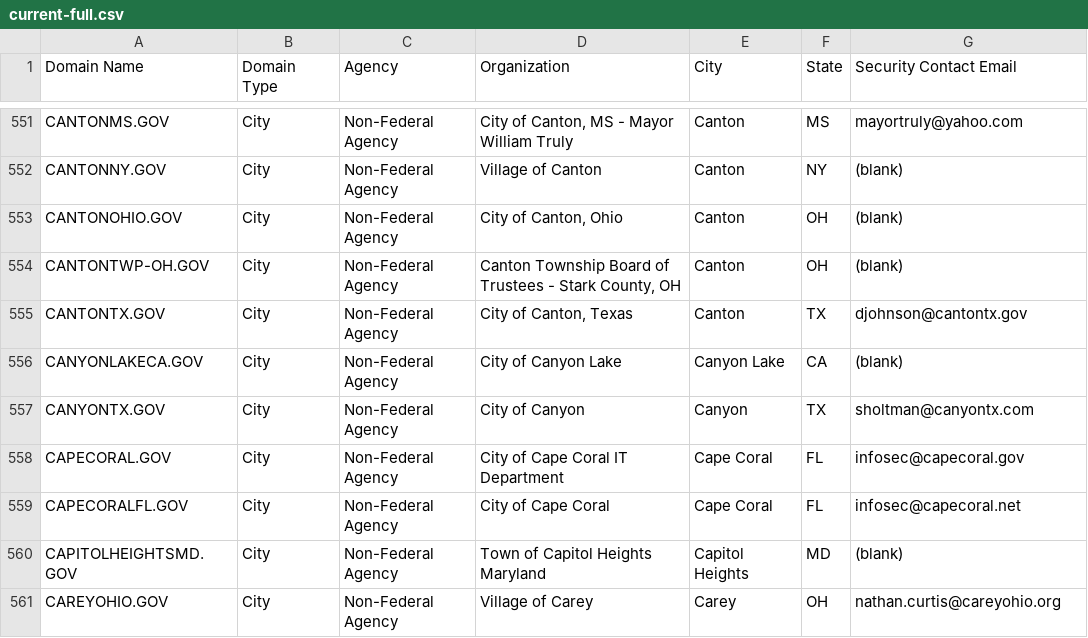
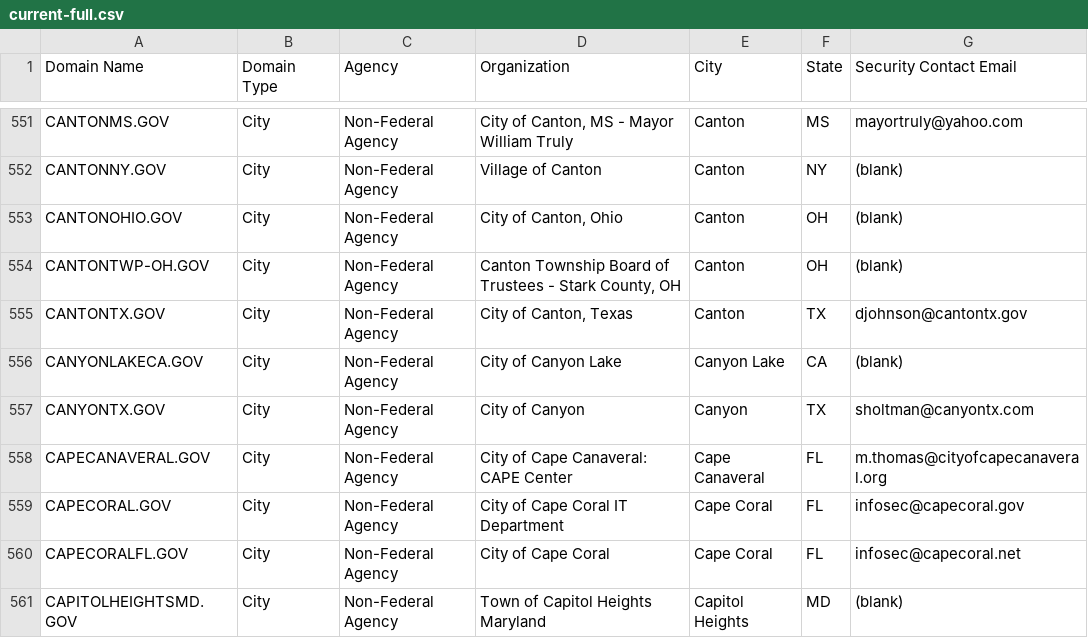
Before and after one commit to cisagov/dotgov-data, a CSV file: current-full.csv, drawn as a sheet; only a part is shown, gaps mark what is left out; the shorter side is filled out with more unchanged rows; the diff names each change by its address in the sheet, - before the commit and + after, or states it on an @@ line.

Commit message:
Flat: latest data (2023-10-23T06:10:28.171Z) {   "date": "2023-10-23T06:10:28.171Z",   "files": [     {       "name": "current-full.csv",       "deltaBytes": 129,       "source": "https://domains.dotgov.gov/dotgov-web/publicreports/current-full"     }   ] }

```diff
--- a/current-full.csv
+++ b/current-full.csv
+row 558: CAPECANAVERAL.GOV | City | Non-Federal Agency | City of Cape Canaveral: CAPE Center | Cape Canaveral | FL | m.thomas@cityofcapecanaveral.org
```
